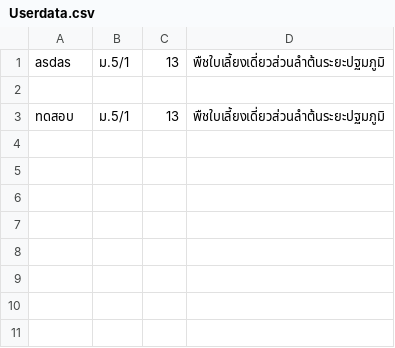
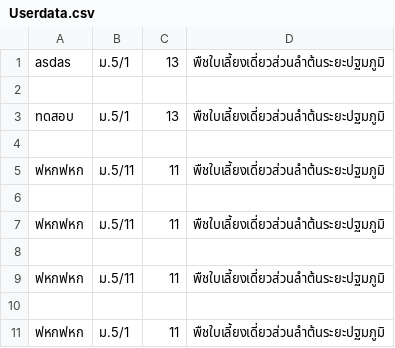
Before and after one commit to EarthWittawat/Crossec, a CSV file: Userdata.csv, drawn as a sheet.

```diff
--- a/Userdata.csv
+++ b/Userdata.csv
@@ -3 +3,9 @@ asdas,ม.5/1,13,พืชใบเลี้ยงเดี่ยวส่วน
 ทดสอบ,ม.5/1,13,พืชใบเลี้ยงเดี่ยวส่วนลำต้นระยะปฐมภูมิ
+
+ฟหกฟหก,ม.5/11,11,พืชใบเลี้ยงเดี่ยวส่วนลำต้นระยะปฐมภูมิ
+
+ฟหกฟหก,ม.5/11,11,พืชใบเลี้ยงเดี่ยวส่วนลำต้นระยะปฐมภูมิ
+
+ฟหกฟหก,ม.5/11,11,พืชใบเลี้ยงเดี่ยวส่วนลำต้นระยะปฐมภูมิ
+
+ฟหกฟหก,ม.5/1,11,พืชใบเลี้ยงเดี่ยวส่วนลำต้นระยะปฐมภูมิ
```
Also changed, not shown: 3 other files.
